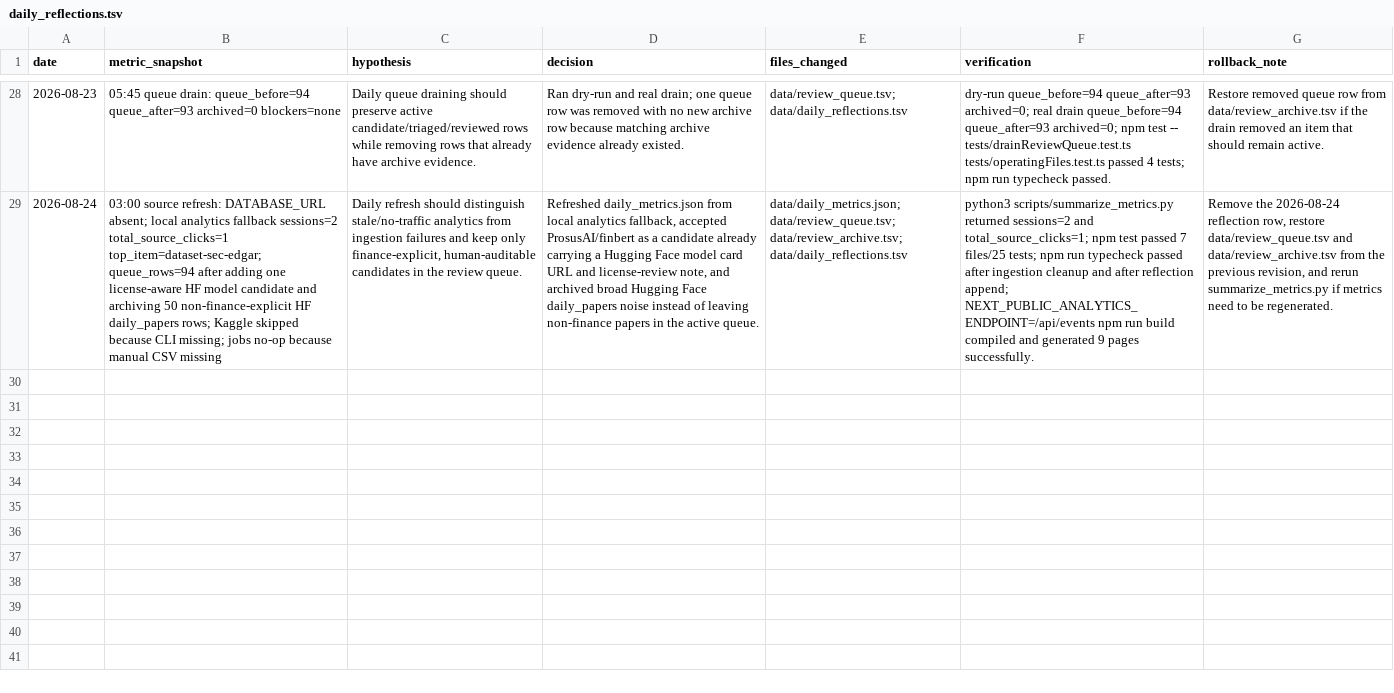
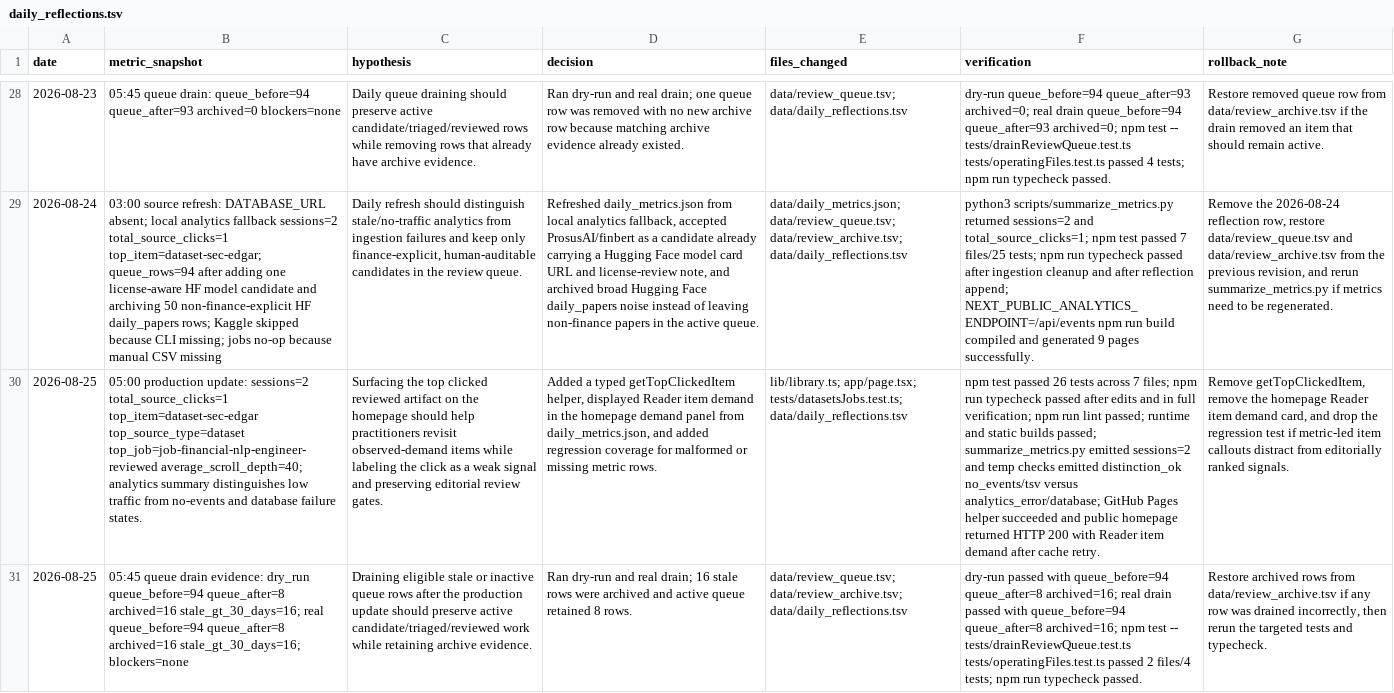
Before and after one commit to neoyipeng2018/finance-ai-radar, a TSV file: data/daily_reflections.tsv, drawn as a sheet; only a part is shown, gaps mark what is left out; the diff covers the shown part only; the diff names each change by its address in the sheet, - before the commit and + after, or states it on an @@ line.

```diff
--- a/data/daily_reflections.tsv
+++ b/data/daily_reflections.tsv
+row 30: 2026-08-25 | 05:00 production update: sessions=2 total_source_clicks=1 top_item=dataset-sec-edgar top_source_type=dataset top_job=job-financial-nlp-engineer-reviewed average_scroll_depth=40; analytics summary distinguishes low traffic from no-events and database failure states. | Surfacing the top clicked reviewed artifact on the homepage should help practitioners revisit observed-demand items while labeling the click as a weak signal and preserving editorial review gates. | Added a typed getTopClickedItem helper, displayed Reader item demand in the homepage demand panel from daily_metrics.json, and added regression coverage for malformed or missing metric rows. | lib/library.ts; app/page.tsx; tests/datasetsJobs.test.ts; data/daily_reflections.tsv | npm test passed 26 tests across 7 files; npm run typecheck passed after edits and in full verification; npm run lint passed; runtime and static builds passed; summarize_metrics.py emitted sessions=2 and temp checks emitted distinction_ok no_events/tsv versus analytics_error/database; GitHub Pages helper succeeded and public homepage returned HTTP 200 with Reader item demand after cache retry. | Remove getTopClickedItem, remove the homepage Reader item demand card, and drop the regression test if metric-led item callouts distract from editorially ranked signals.
+row 31: 2026-08-25 | 05:45 queue drain evidence: dry_run queue_before=94 queue_after=8 archived=16 stale_gt_30_days=16; real queue_before=94 queue_after=8 archived=16 stale_gt_30_days=16; blockers=none | Draining eligible stale or inactive queue rows after the production update should preserve active candidate/triaged/reviewed work while retaining archive evidence. | Ran dry-run and real drain; 16 stale rows were archived and active queue retained 8 rows. | data/review_queue.tsv; data/review_archive.tsv; data/daily_reflections.tsv | dry-run passed with queue_before=94 queue_after=8 archived=16; real drain passed with queue_before=94 queue_after=8 archived=16; npm test -- tests/drainReviewQueue.test.ts tests/operatingFiles.test.ts passed 2 files/4 tests; npm run typecheck passed. | Restore archived rows from data/review_archive.tsv if any row was drained incorrectly, then rerun the targeted tests and typecheck.
```
Also changed, not shown: 2 added rows elsewhere in this file, data/review_queue.tsv, 3 other files.
